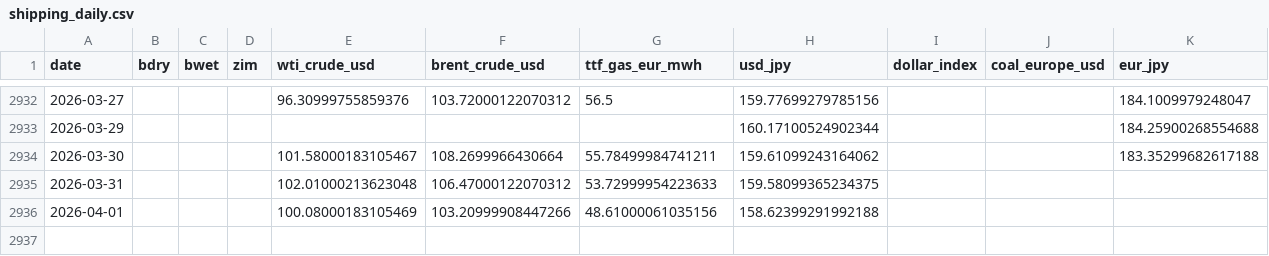
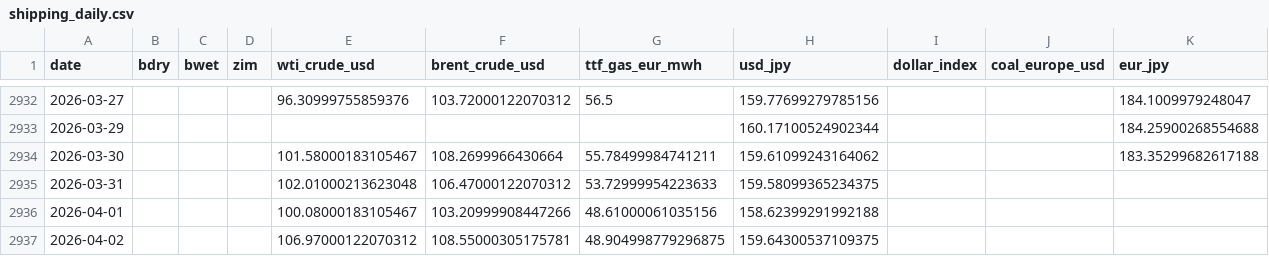
Before and after one commit to kichima-400/energy-metrics, a CSV file: data/shipping_daily.csv, drawn as a sheet; only a part is shown, gaps mark what is left out.

```diff
--- a/data/shipping_daily.csv
+++ b/data/shipping_daily.csv
@@ -2935,2 +2935,3 @@ date,bdry,bwet,zim,wti_crude_usd,brent_crude_usd,ttf_gas_eur_mwh,usd_jpy,dollar_
 2026-03-31,,,,102.01000213623048,106.47000122070312,53.72999954223633,159.58099365234375,,,
-2026-04-01,,,,100.08000183105469,103.20999908447266,48.61000061035156,158.62399291992188,,,
+2026-04-01,,,,100.08000183105467,103.20999908447266,48.61000061035156,158.62399291992188,,,
+2026-04-02,,,,106.97000122070312,108.55000305175781,48.904998779296875,159.64300537109375,,,
```
Also changed, not shown: 1 other file.
